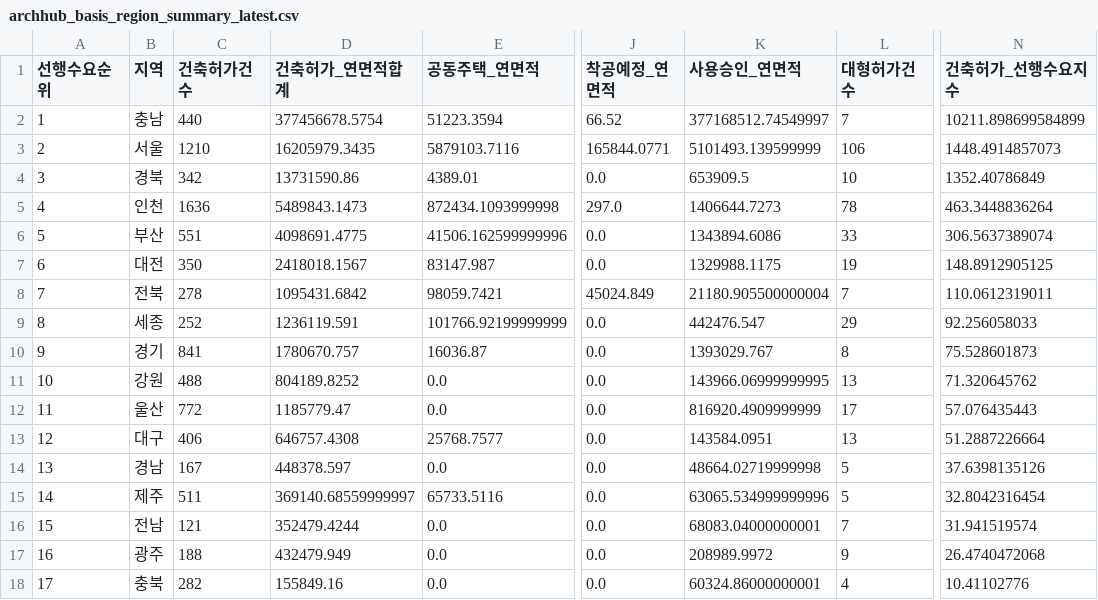
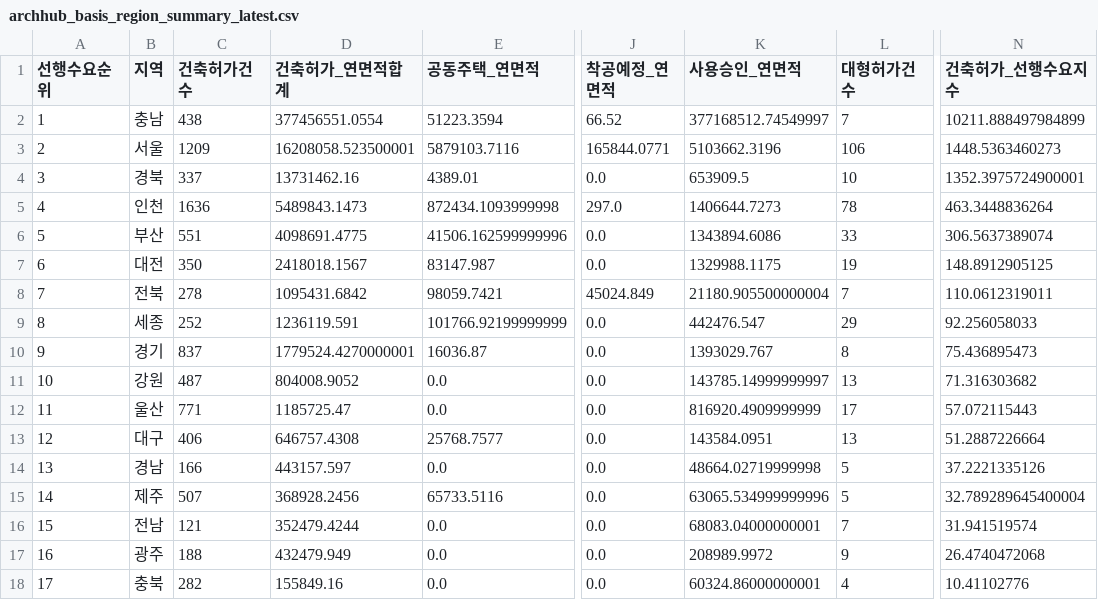
Before and after one commit to Ronaldooh123/steel-demand-report, a CSV file: data/cache/archhub_basis_region_summary_latest.csv, drawn as a sheet; only a part is shown, gaps mark what is left out; the diff names each change by its address in the sheet, - before the commit and + after, or states it on an @@ line.

```diff
--- a/data/cache/archhub_basis_region_summary_latest.csv
+++ b/data/cache/archhub_basis_region_summary_latest.csv
-C2 (건축허가건수): 440
+C2 (건축허가건수): 438
-D2 (건축허가_연면적합계): 377456678.5754
+D2 (건축허가_연면적합계): 377456551.0554
-N2 (건축허가_선행수요지수): 10211.898699584899
+N2 (건축허가_선행수요지수): 10211.888497984899
-C3 (건축허가건수): 1210
+C3 (건축허가건수): 1209
-D3 (건축허가_연면적합계): 16205979.3435
+D3 (건축허가_연면적합계): 16208058.523500001
-K3 (사용승인_연면적): 5101493.139599999
+K3 (사용승인_연면적): 5103662.3196
-N3 (건축허가_선행수요지수): 1448.4914857073
+N3 (건축허가_선행수요지수): 1448.5363460273
-C4 (건축허가건수): 342
+C4 (건축허가건수): 337
-D4 (건축허가_연면적합계): 13731590.86
+D4 (건축허가_연면적합계): 13731462.16
-N4 (건축허가_선행수요지수): 1352.40786849
+N4 (건축허가_선행수요지수): 1352.3975724900001
-C10 (건축허가건수): 841
+C10 (건축허가건수): 837
-D10 (건축허가_연면적합계): 1780670.757
+D10 (건축허가_연면적합계): 1779524.4270000001
-N10 (건축허가_선행수요지수): 75.528601873
+N10 (건축허가_선행수요지수): 75.436895473
-C11 (건축허가건수): 488
+C11 (건축허가건수): 487
-D11 (건축허가_연면적합계): 804189.8252
+D11 (건축허가_연면적합계): 804008.9052
-K11 (사용승인_연면적): 143966.06999999995
+K11 (사용승인_연면적): 143785.14999999997
-N11 (건축허가_선행수요지수): 71.320645762
+N11 (건축허가_선행수요지수): 71.316303682
-C12 (건축허가건수): 772
+C12 (건축허가건수): 771
-D12 (건축허가_연면적합계): 1185779.47
+D12 (건축허가_연면적합계): 1185725.47
-N12 (건축허가_선행수요지수): 57.076435443
+N12 (건축허가_선행수요지수): 57.072115443
-C14 (건축허가건수): 167
+C14 (건축허가건수): 166
-D14 (건축허가_연면적합계): 448378.597
+D14 (건축허가_연면적합계): 443157.597
-N14 (건축허가_선행수요지수): 37.6398135126
+N14 (건축허가_선행수요지수): 37.2221335126
-C15 (건축허가건수): 511
+C15 (건축허가건수): 507
-D15 (건축허가_연면적합계): 369140.68559999997
+D15 (건축허가_연면적합계): 368928.2456
-N15 (건축허가_선행수요지수): 32.8042316454
+N15 (건축허가_선행수요지수): 32.789289645400004
```
Also changed, not shown: 2 other files.
